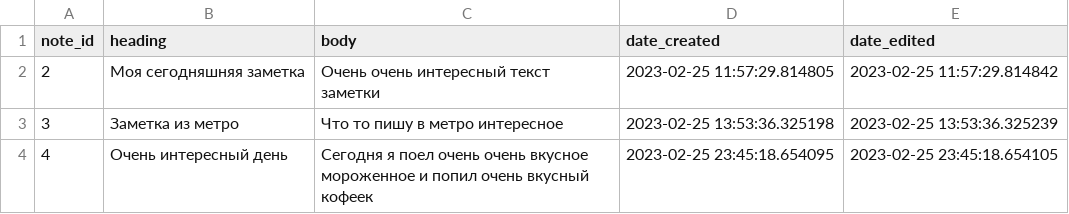
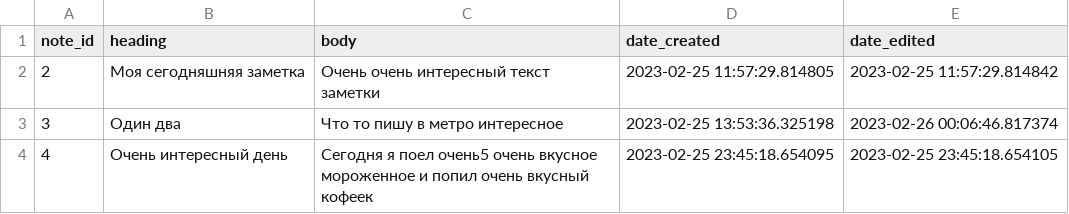
Before and after one commit to ignatKupryashin/IgnatNotes, a CSV file: db.csv, drawn as a sheet.

```diff
--- a/db.csv
+++ b/db.csv
@@ -2,3 +2,3 @@ note_id,heading,body,date_created,date_edited
 2,Моя сегодняшняя заметка,Очень очень интересный текст заметки,2023-02-25 11:57:29.814805,2023-02-25 11:57:29.814842
-3,Заметка из метро,Что то пишу в метро интересное,2023-02-25 13:53:36.325198,2023-02-25 13:53:36.325239
-4,Очень интересный день,Сегодня я поел очень очень вкусное мороженное и попил очень вкусный кофеек,2023-02-25 23:45:18.654095,2023-02-25 23:45:18.654105
+3,Один два,Что то пишу в метро интересное,2023-02-25 13:53:36.325198,2023-02-26 00:06:46.817374
+4,Очень интересный день,Сегодня я поел очень5 очень вкусное мороженное и попил очень вкусный кофеек,2023-02-25 23:45:18.654095,2023-02-25 23:45:18.654105
```
Also changed, not shown: 3 other files.
